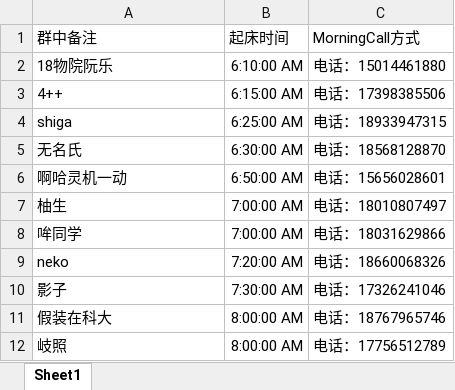
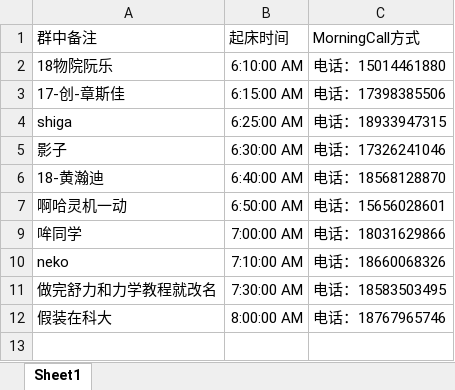
Before and after one commit to Jinzhanhong/MorningCall, an Excel workbook: Morning Call EXCELL.xlsx, sheet Sheet1, drawn as a sheet; values as stored, in another font and other column widths than the file's, no borders; removed rows and columns are numbered as before the commit, all else as after; the diff names each change by its address in the sheet, - before the commit and + after, or states it on an @@ line.

Commit message:
Update Morning Call EXCELL.xlsx

```diff
--- a/Morning Call EXCELL.xlsx (sheet Sheet1)
+++ b/Morning Call EXCELL.xlsx (sheet Sheet1)
-A3: 4++
+A3: 17-创-章斯佳
+row 5: 影子 | 6:30:00 AM | 电话：17326241046
-A6: 无名氏
+A6: 18-黄瀚迪
-B6: 6:30:00 AM
+B6: 6:40:00 AM
@@ row 7 hidden: 柚生 | 7:00:00 AM | 电话：18010807497 @@
-B10: 7:20:00 AM
+B10: 7:10:00 AM
-row 10: 影子 | 7:30:00 AM | 电话：17326241046
+row 11: 做完舒力和力学教程就改名 | 7:30:00 AM | 电话：18583503495
@@ row 12 hidden: 岐照 | 8:00:00 AM | 电话：17756512789 @@
```
